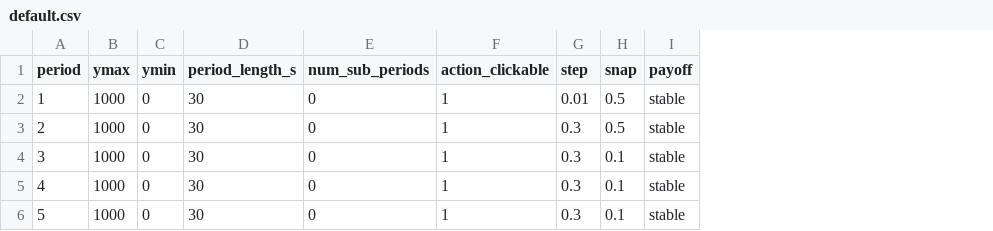
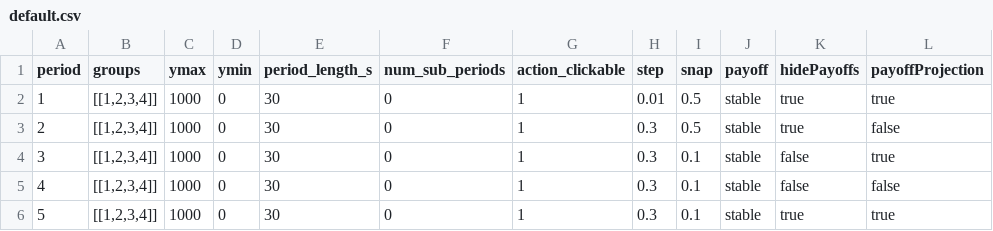
Before and after one commit to Leeps-Lab/bubbles, a CSV file: configs/default.csv, drawn as a sheet; the diff names each change by its address in the sheet, - before the commit and + after, or states it on an @@ line.

```diff
--- a/configs/default.csv
+++ b/configs/default.csv
+column B (groups), rows 2-6: all [[1,2,3,4]]
+column K (hidePayoffs), rows 2-6: true | true | false | false | true
+column L (payoffProjection), rows 2-6: true | false | true | false | true
```
Also changed, not shown: 2 other files.
